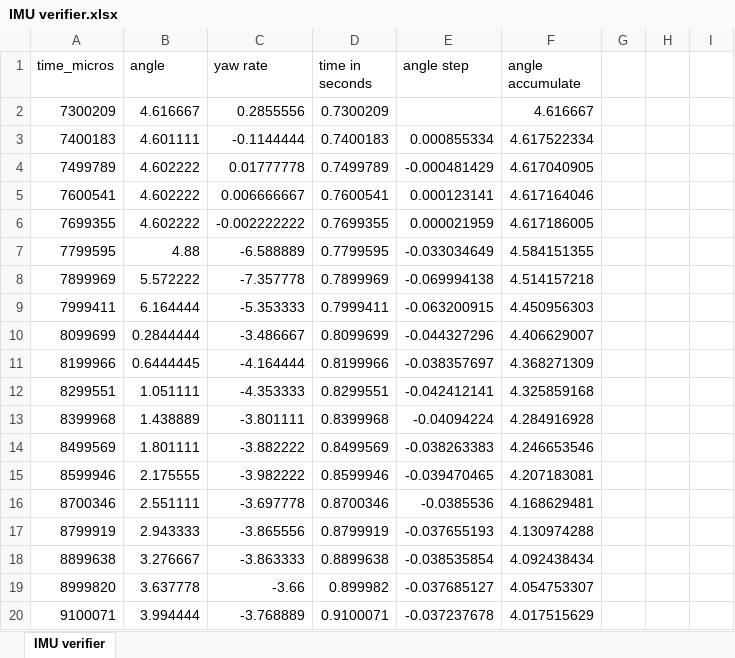
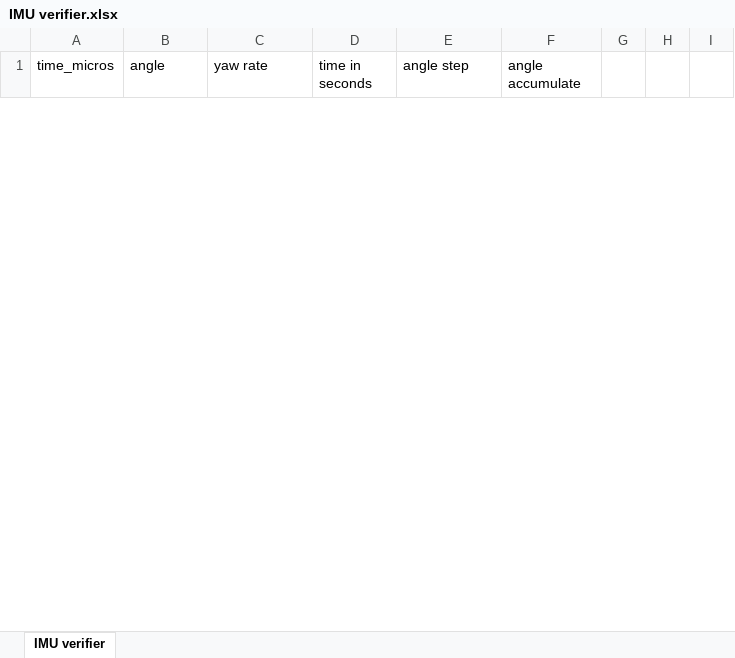
Before and after one commit to MichaelHabib04/ME-405-Repo, an Excel workbook: Lab0x05/on_pc/IMU verifier.xlsx, sheet IMU verifier, drawn as a sheet; only a part is shown; values as stored, in another font and other column widths than the file's, no borders; charts and pictures not drawn; removed rows and columns are numbered as before the commit, all else as after; the diff covers the shown part only; the diff names each change by its address in the sheet, - before the commit and + after, or states it on an @@ line.

```diff
--- a/Lab0x05/on_pc/IMU verifier.xlsx (sheet IMU verifier)
+++ b/Lab0x05/on_pc/IMU verifier.xlsx (sheet IMU verifier)
-row 2: 7300209 | 4.616667 | 0.2855556 | 0.7300209 |  | 4.616667
-row 3: 7400183 | 4.601111 | -0.1144444 | 0.7400183 | 0.000855334 | 4.617522334
-row 4: 7499789 | 4.602222 | 0.01777778 | 0.7499789 | -0.000481429 | 4.617040905
-row 5: 7600541 | 4.602222 | 0.006666667 | 0.7600541 | 0.000123141 | 4.617164046
-row 6: 7699355 | 4.602222 | -0.002222222 | 0.7699355 | 0.000021959 | 4.617186005
-row 7: 7799595 | 4.88 | -6.588889 | 0.7799595 | -0.033034649 | 4.584151355
-row 8: 7899969 | 5.572222 | -7.357778 | 0.7899969 | -0.069994138 | 4.514157218
-row 9: 7999411 | 6.164444 | -5.353333 | 0.7999411 | -0.063200915 | 4.450956303
-row 10: 8099699 | 0.2844444 | -3.486667 | 0.8099699 | -0.044327296 | 4.406629007
-row 11: 8199966 | 0.6444445 | -4.164444 | 0.8199966 | -0.038357697 | 4.368271309
-row 12: 8299551 | 1.051111 | -4.353333 | 0.8299551 | -0.042412141 | 4.325859168
-row 13: 8399968 | 1.438889 | -3.801111 | 0.8399968 | -0.04094224 | 4.284916928
-row 14: 8499569 | 1.801111 | -3.882222 | 0.8499569 | -0.038263383 | 4.246653546
-row 15: 8599946 | 2.175555 | -3.982222 | 0.8599946 | -0.039470465 | 4.207183081
-row 16: 8700346 | 2.551111 | -3.697778 | 0.8700346 | -0.0385536 | 4.168629481
-row 17: 8799919 | 2.943333 | -3.865556 | 0.8799919 | -0.037655193 | 4.130974288
-row 18: 8899638 | 3.276667 | -3.863333 | 0.8899638 | -0.038535854 | 4.092438434
-row 19: 8999820 | 3.637778 | -3.66 | 0.899982 | -0.037685127 | 4.054753307
-row 20: 9100071 | 3.994444 | -3.768889 | 0.9100071 | -0.037237678 | 4.017515629
```
Also changed, not shown: 54 added rows and 35 removed rows elsewhere in this sheet, charts or pictures, 3 other files.
